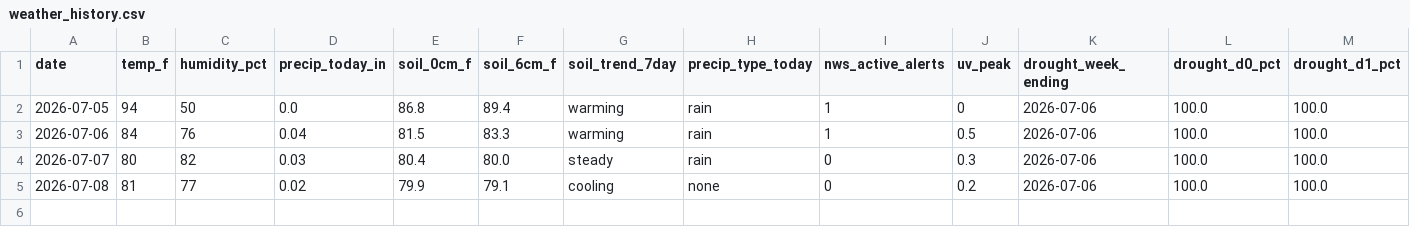
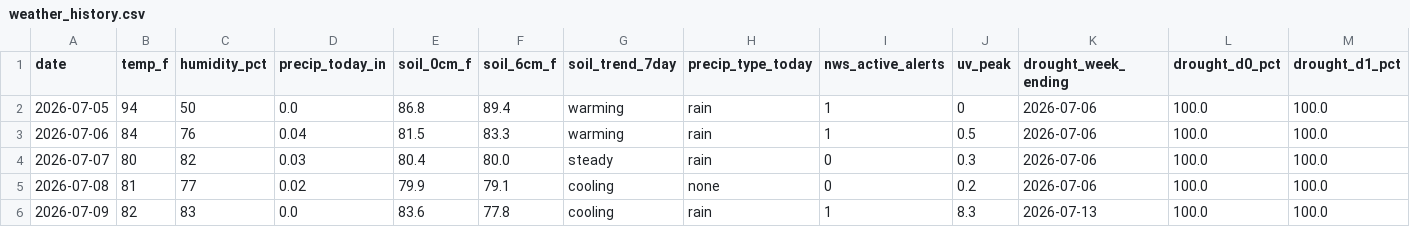
Before and after one commit to RDBFarm/rdbf-weather, a CSV file: weather_history.csv, drawn as a sheet; only a part is shown; rows hold the shown columns only; the diff names each change by its address in the sheet, - before the commit and + after, or states it on an @@ line.

```diff
--- a/weather_history.csv
+++ b/weather_history.csv
+row 6: 2026-07-09 | 82 | 83 | 0.0 | 83.6 | 77.8 | cooling | rain | 1 | 8.3 | 2026-07-13 | 100.0 | 100.0
```
Also changed, not shown: 1 other file.
